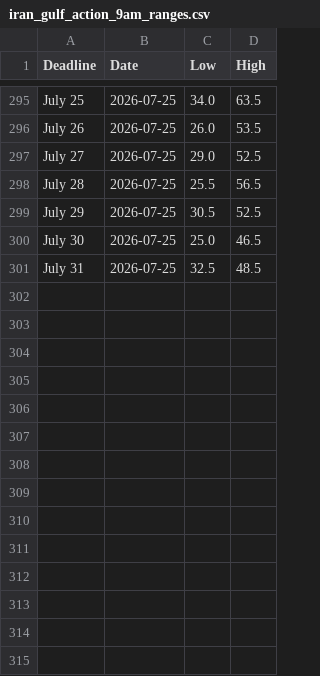
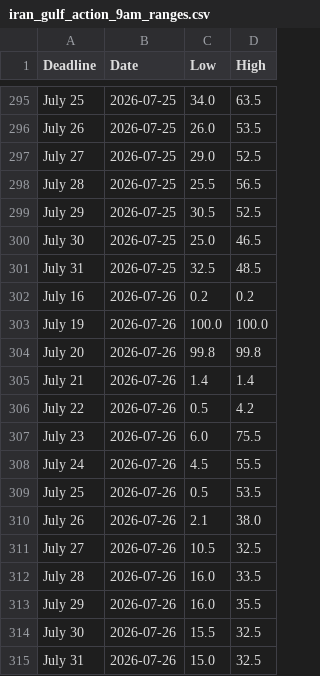
Before and after one commit to Caleblucas1/polymarket-wti-snapshot, a CSV file: iran_gulf_action_9am_ranges.csv, drawn as a sheet; only a part is shown, gaps mark what is left out.

Commit message:
Update daily market snapshots

```diff
--- a/iran_gulf_action_9am_ranges.csv
+++ b/iran_gulf_action_9am_ranges.csv
@@ -301 +301,15 @@ July 30,2026-07-25,25.0,46.5
 July 31,2026-07-25,32.5,48.5
+July 16,2026-07-26,0.2,0.2
+July 19,2026-07-26,100.0,100.0
+July 20,2026-07-26,99.8,99.8
+July 21,2026-07-26,1.4,1.4
+July 22,2026-07-26,0.5,4.2
+July 23,2026-07-26,6.0,75.5
+July 24,2026-07-26,4.5,55.5
+July 25,2026-07-26,0.5,53.5
+July 26,2026-07-26,2.1,38.0
+July 27,2026-07-26,10.5,32.5
+July 28,2026-07-26,16.0,33.5
+July 29,2026-07-26,16.0,35.5
+July 30,2026-07-26,15.5,32.5
+July 31,2026-07-26,15.0,32.5
```
